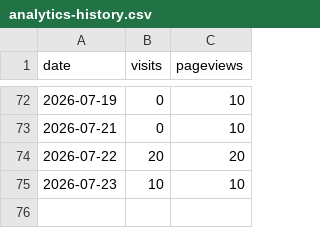
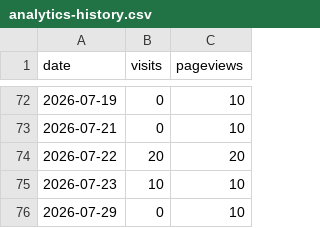
Before and after one commit to drewmerrill/groovelinx-site, a CSV file: analytics-history.csv, drawn as a sheet; only a part is shown, gaps mark what is left out; the diff names each change by its address in the sheet, - before the commit and + after, or states it on an @@ line.

```diff
--- a/analytics-history.csv
+++ b/analytics-history.csv
+row 76: 2026-07-29 | 0 | 10
```
